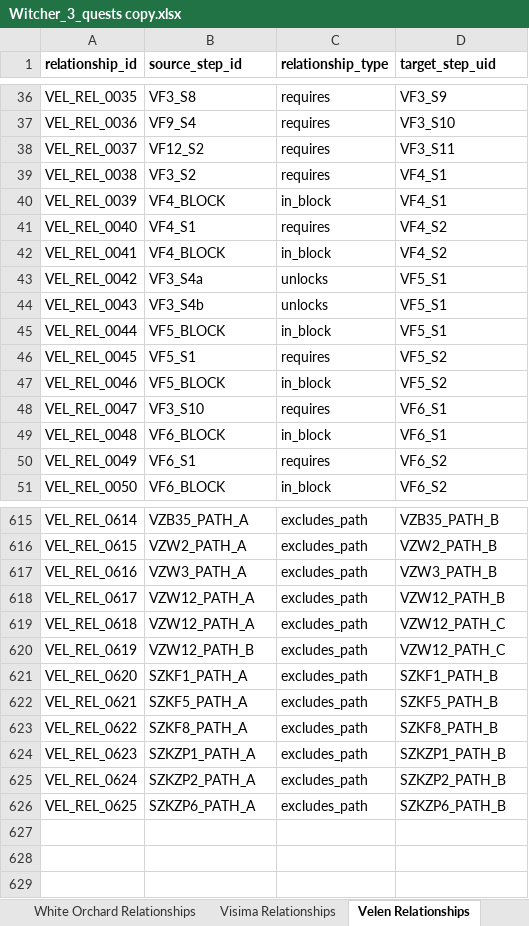
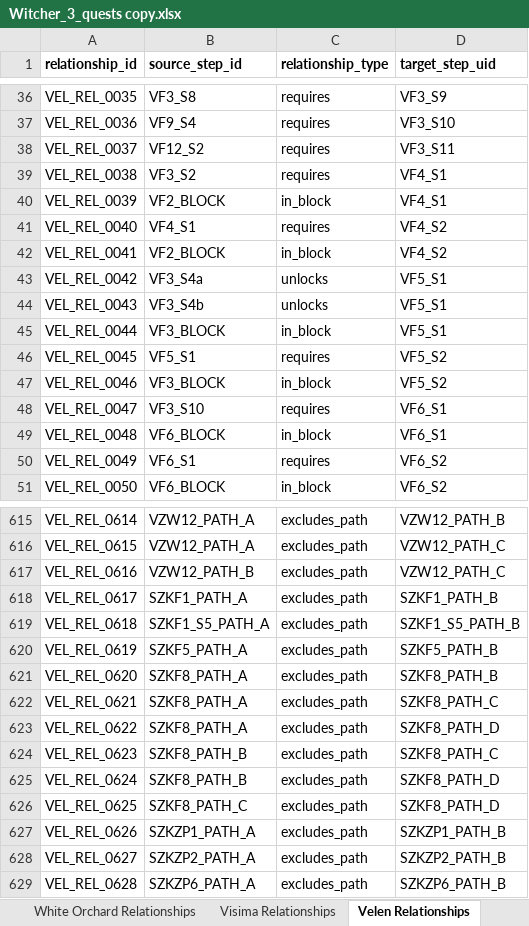
Before and after one commit to Dywan2137/Witcher3_optimizer, an Excel workbook: Data/Witcher_3_quests copy.xlsx, sheet Velen Relationships, drawn as a sheet; only a part is shown, gaps mark what is left out; values as stored, in another font and other column widths than the file's, no borders; the diff covers the shown part only; the diff names each change by its address in the sheet, - before the commit and + after, or states it on an @@ line.

```diff
--- a/Data/Witcher_3_quests copy.xlsx (sheet Velen Relationships)
+++ b/Data/Witcher_3_quests copy.xlsx (sheet Velen Relationships)
-B40 (source_step_id): VF4_BLOCK
+B40 (source_step_id): VF2_BLOCK
-B42 (source_step_id): VF4_BLOCK
+B42 (source_step_id): VF2_BLOCK
-B45 (source_step_id): VF5_BLOCK
+B45 (source_step_id): VF3_BLOCK
-B47 (source_step_id): VF5_BLOCK
+B47 (source_step_id): VF3_BLOCK
-B615 (source_step_id): VZB35_PATH_A
+B615 (source_step_id): VZW12_PATH_A
-D615 (target_step_uid): VZB35_PATH_B
+D615 (target_step_uid): VZW12_PATH_B
-B616 (source_step_id): VZW2_PATH_A
+B616 (source_step_id): VZW12_PATH_A
-D616 (target_step_uid): VZW2_PATH_B
+D616 (target_step_uid): VZW12_PATH_C
-B617 (source_step_id): VZW3_PATH_A
+B617 (source_step_id): VZW12_PATH_B
-D617 (target_step_uid): VZW3_PATH_B
+D617 (target_step_uid): VZW12_PATH_C
-B618 (source_step_id): VZW12_PATH_A
+B618 (source_step_id): SZKF1_PATH_A
-D618 (target_step_uid): VZW12_PATH_B
+D618 (target_step_uid): SZKF1_PATH_B
-B619 (source_step_id): VZW12_PATH_A
+B619 (source_step_id): SZKF1_S5_PATH_A
-D619 (target_step_uid): VZW12_PATH_C
+D619 (target_step_uid): SZKF1_S5_PATH_B
-B620 (source_step_id): VZW12_PATH_B
+B620 (source_step_id): SZKF5_PATH_A
-D620 (target_step_uid): VZW12_PATH_C
+D620 (target_step_uid): SZKF5_PATH_B
-B621 (source_step_id): SZKF1_PATH_A
+B621 (source_step_id): SZKF8_PATH_A
-D621 (target_step_uid): SZKF1_PATH_B
+D621 (target_step_uid): SZKF8_PATH_B
-B622 (source_step_id): SZKF5_PATH_A
+B622 (source_step_id): SZKF8_PATH_A
-D622 (target_step_uid): SZKF5_PATH_B
+D622 (target_step_uid): SZKF8_PATH_C
-D623 (target_step_uid): SZKF8_PATH_B
+D623 (target_step_uid): SZKF8_PATH_D
-B624 (source_step_id): SZKZP1_PATH_A
+B624 (source_step_id): SZKF8_PATH_B
-D624 (target_step_uid): SZKZP1_PATH_B
+D624 (target_step_uid): SZKF8_PATH_C
-B625 (source_step_id): SZKZP2_PATH_A
+B625 (source_step_id): SZKF8_PATH_B
-D625 (target_step_uid): SZKZP2_PATH_B
+D625 (target_step_uid): SZKF8_PATH_D
-B626 (source_step_id): SZKZP6_PATH_A
+B626 (source_step_id): SZKF8_PATH_C
-D626 (target_step_uid): SZKZP6_PATH_B
+D626 (target_step_uid): SZKF8_PATH_D
+row 627: VEL_REL_0626 | SZKZP1_PATH_A | excludes_path | SZKZP1_PATH_B
+row 628: VEL_REL_0627 | SZKZP2_PATH_A | excludes_path | SZKZP2_PATH_B
+row 629: VEL_REL_0628 | SZKZP6_PATH_A | excludes_path | SZKZP6_PATH_B
```
Also changed, not shown: 35 edited cells elsewhere in this sheet, sheet Toussaint, sheet Novigrad Relationships, sheet Toussaint Relationships, sheet Velen, sheet White Orchard Relationships, sheet Novigrad, 1 more sheet, 15 other files.
